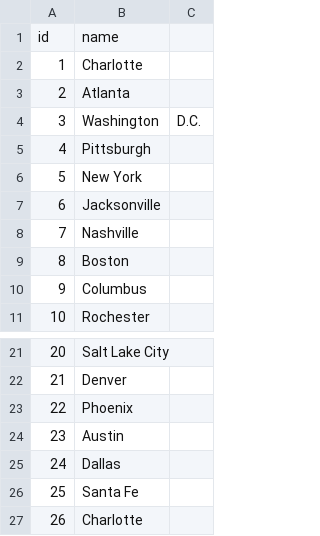
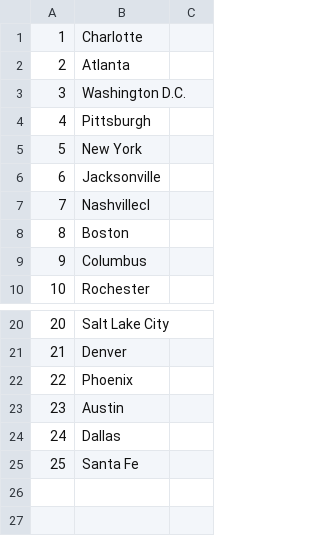
Before and after one commit to escalonc/cheapest-flight-finder, a CSV file: cities.csv, drawn as a sheet; only a part is shown, gaps mark what is left out.

```diff
--- a/cities.csv
+++ b/cities.csv
@@ -1,5 +1,4 @@
-id,name
 1,Charlotte
 2,Atlanta
-3,Washington, D.C.
+3,Washington D.C.
 4,Pittsburgh
@@ -7,3 +6,3 @@
 6,Jacksonville
-7,Nashville
+7,Nashvillecl
 8,Boston
@@ -26,2 +25 @@
 25,Santa Fe
-26,Charlotte
```
Also changed, not shown: data.csv, 9 other files.
